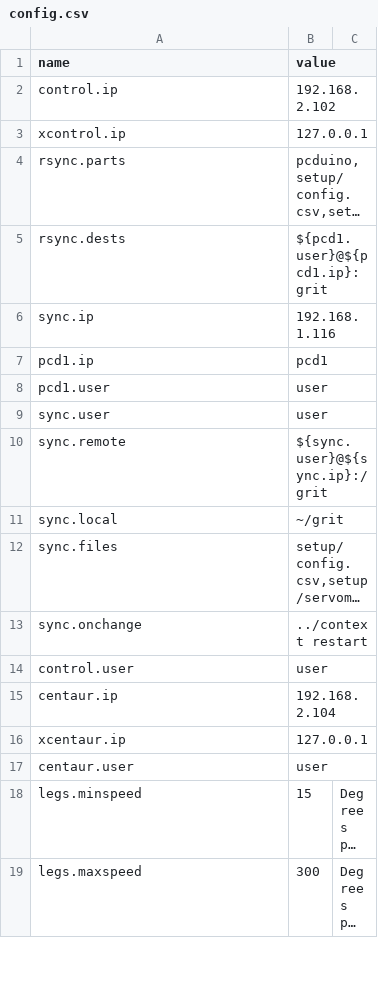
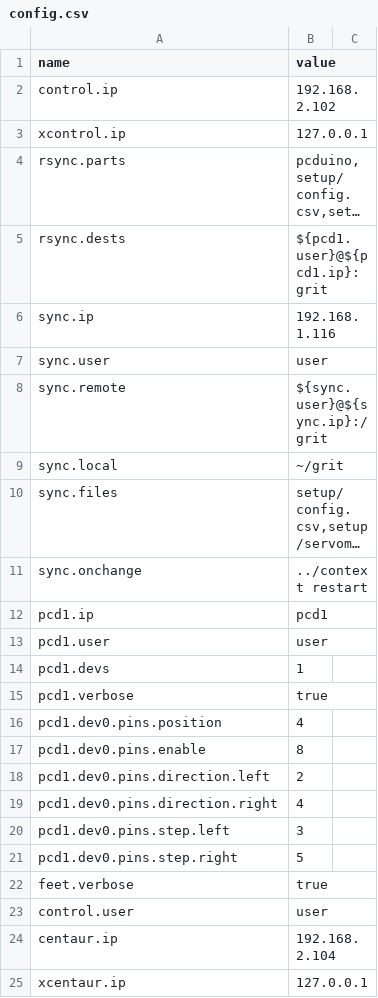
Before and after one commit to wmacevoy/grit, a CSV file: setup/config.csv, drawn as a sheet; only a part is shown; the shorter side is filled out with more unchanged rows; long unchanged cells end in …; the diff names each change by its address in the sheet, - before the commit and + after, or states it on an @@ line.

```diff
--- a/setup/config.csv
+++ b/setup/config.csv
@@ row 7 moved to row 12: pcd1.ip @@
@@ row 8 moved to row 13: pcd1.user @@
+row 14: pcd1.devs | 1
+row 15: pcd1.verbose | true
+row 16: pcd1.dev0.pins.position | 4
+row 17: pcd1.dev0.pins.enable | 8
+row 18: pcd1.dev0.pins.direction.left | 2
+row 19: pcd1.dev0.pins.direction.right | 4
+row 20: pcd1.dev0.pins.step.left | 3
+row 21: pcd1.dev0.pins.step.right | 5
+row 22: feet.verbose | true
```
Also changed, not shown: 5 other files.
